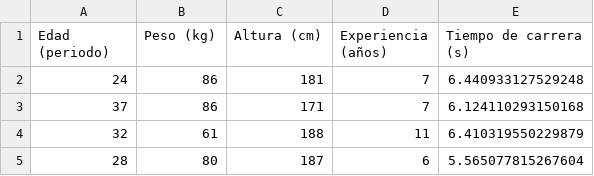
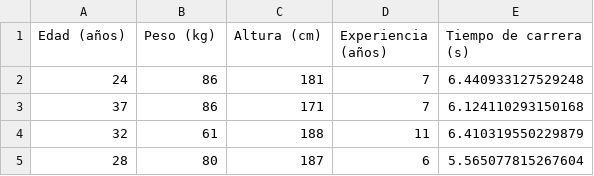
Before and after one commit to rod343/innovacion-empresarial, a CSV file: datos_atletismo.csv, drawn as a sheet; only a part is shown.

Commit message:
Update datos_atletismo.csv

```diff
--- a/datos_atletismo.csv
+++ b/datos_atletismo.csv
@@ -1,2 +1,2 @@
-Edad (periodo),Peso (kg),Altura (cm),Experiencia (años),Tiempo de carrera (s)
+Edad (años),Peso (kg),Altura (cm),Experiencia (años),Tiempo de carrera (s)
 24,86,181,7,6.440933127529248
```
